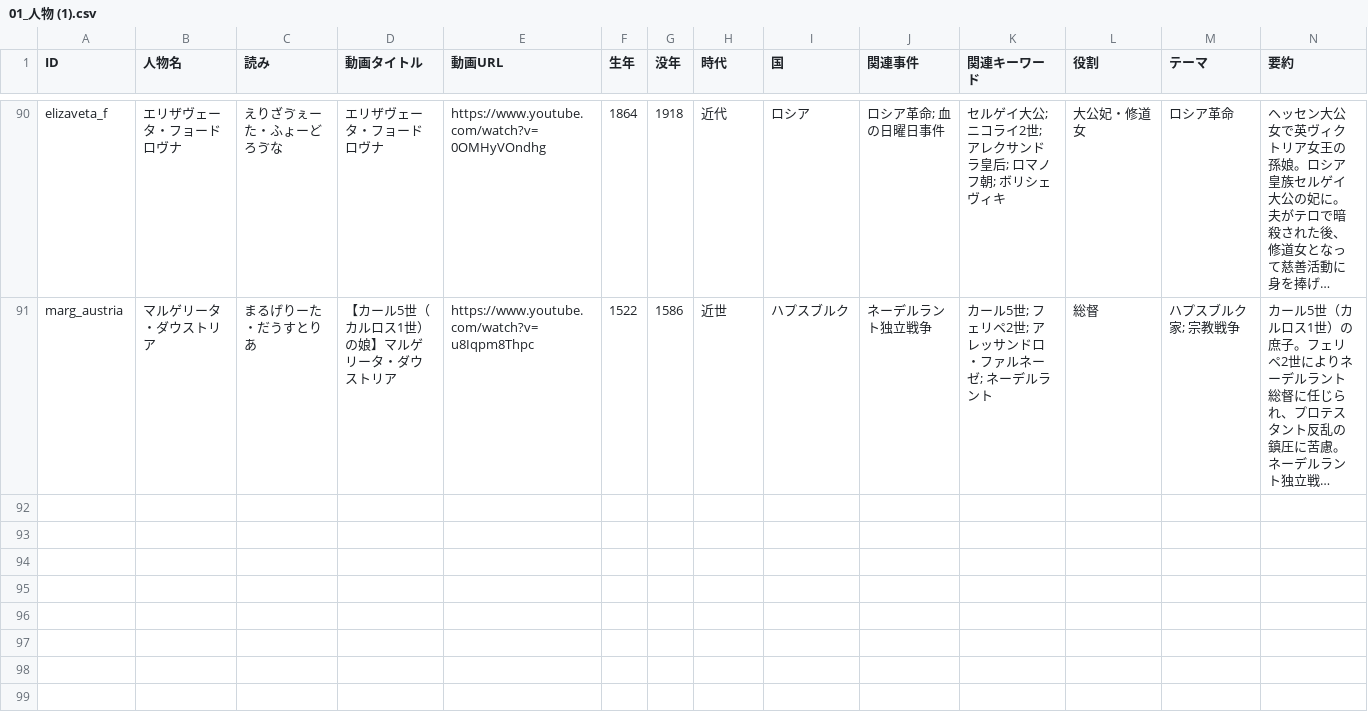
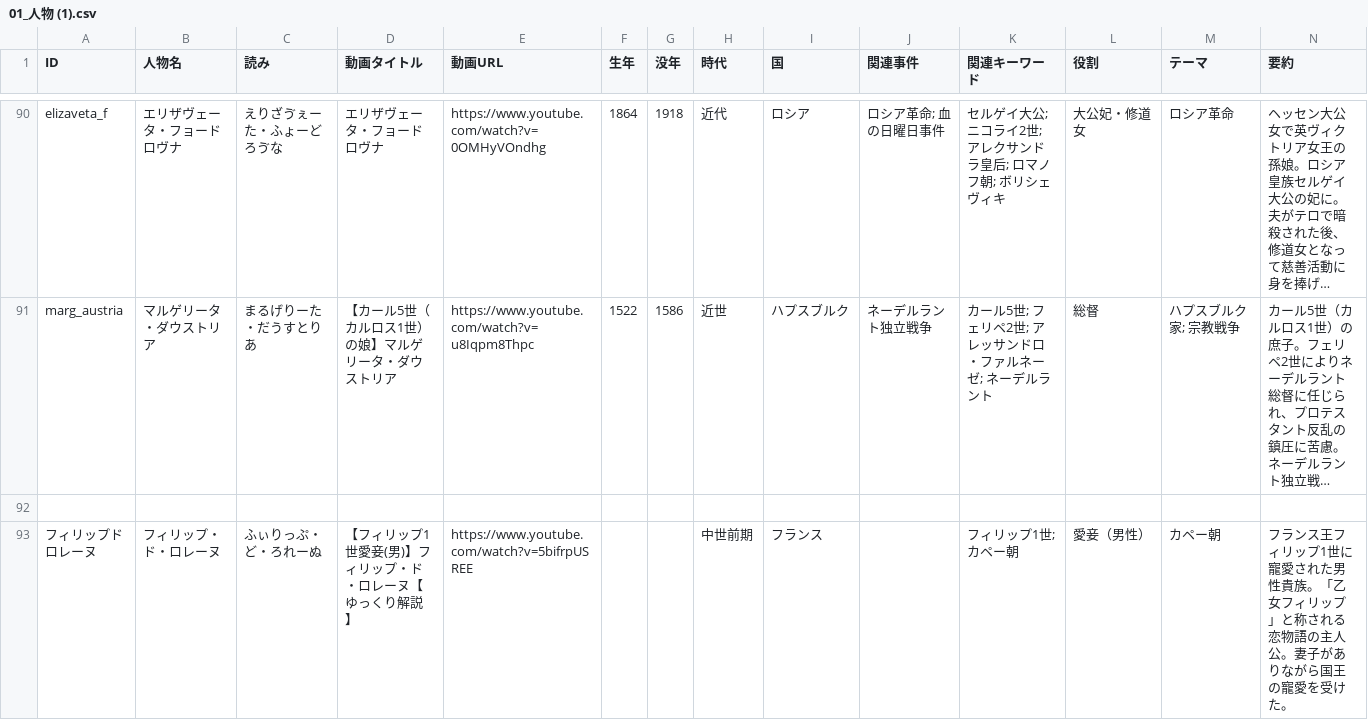
Before and after one commit to Z-AI-CAFE/KISAKIhistoria, a CSV file: 01_人物 (1).csv, drawn as a sheet; only a part is shown, gaps mark what is left out; long unchanged cells end in …; the diff names each change by its address in the sheet, - before the commit and + after, or states it on an @@ line.

Commit message:
CSVにフィリップ・ド・ロレーヌを追加（data.jsonと同期）

```diff
--- a/01_人物 (1).csv
+++ b/01_人物 (1).csv
+row 92: (empty)
+row 93: フィリップドロレーヌ | フィリップ・ド・ロレーヌ | ふぃりっぷ・ど・ろれーぬ | 【フィリップ1世愛妾(男)】フィリップ・ド・ロレーヌ【ゆっくり解説】 | https://www.youtube.com/watch?v=5bifrpUSREE |  |  | 中世前期 | フランス |  | フィリップ1世; カペー朝 | 愛妾（男性） | カペー朝 | フランス王フィリップ1世に寵愛された男性貴族。「乙女フィリップ」と称される恋物語の主人公。妻子がありながら国王の寵愛を受けた。
```
